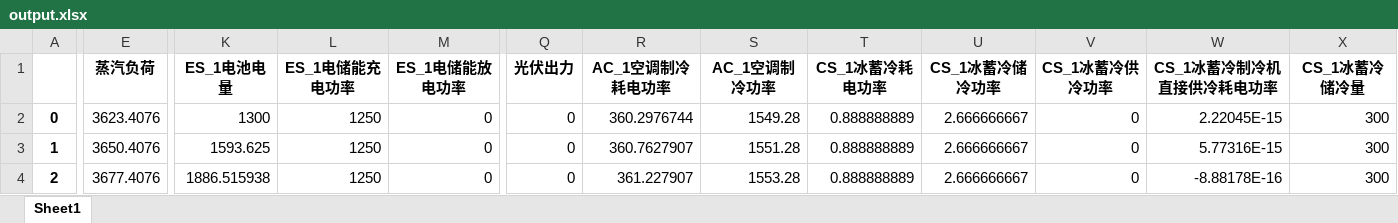
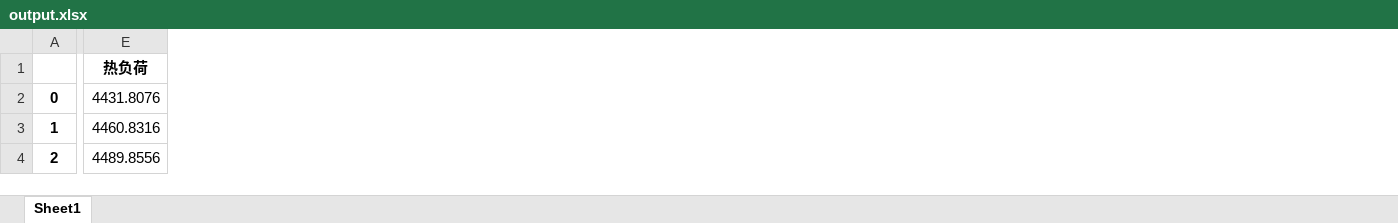
Before and after one commit to zidanessf/microgridOptimalDispatch, an Excel workbook: output.xlsx, sheet Sheet1, drawn as a sheet; only a part is shown, gaps mark what is left out; values as stored, in another font and other column widths than the file's, no borders; removed rows and columns are numbered as before the commit, all else as after; the diff covers the shown part only; the diff names each change by its address in the sheet, - before the commit and + after, or states it on an @@ line.

```diff
--- a/output.xlsx (sheet Sheet1)
+++ b/output.xlsx (sheet Sheet1)
-column E (蒸汽负荷), rows 2-4: 3623.4076 | 3650.4076 | 3677.4076
+column E (热负荷), rows 2-4: 4431.8076 | 4460.8316 | 4489.8556
-column K (ES_1电池电量), rows 2-4: 1300 | 1593.625 | 1886.515938
-column L (ES_1电储能充电功率), rows 2-4: all 1250
-column M (ES_1电储能放电功率), rows 2-4: all 0
-column Q (光伏出力), rows 2-4: all 0
-column R (AC_1空调制冷耗电功率), rows 2-4: 360.2976744 | 360.7627907 | 361.227907
-column S (AC_1空调制冷功率), rows 2-4: 1549.28 | 1551.28 | 1553.28
-column T (CS_1冰蓄冷耗电功率), rows 2-4: all 0.888888889
-column U (CS_1冰蓄冷储冷功率), rows 2-4: all 2.666666667
-column V (CS_1冰蓄冷供冷功率), rows 2-4: all 0
-column W (CS_1冰蓄冷制冷机直接供冷耗电功率), rows 2-4: 2.22045E-15 | 5.77316E-15 | -8.88178E-16
-column X (CS_1冰蓄冷储冷量), rows 2-4: all 300
```
Also changed, not shown: 4 added columns, 1 removed column and 974 edited cells elsewhere in this sheet, 4 other files.
